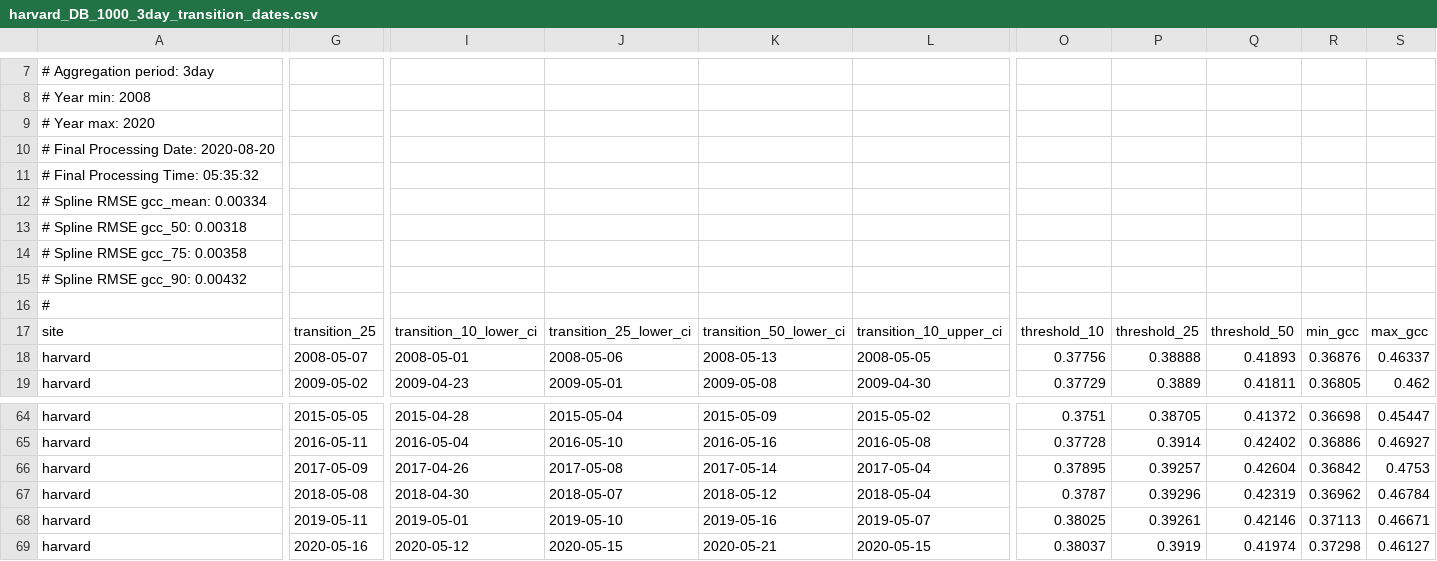
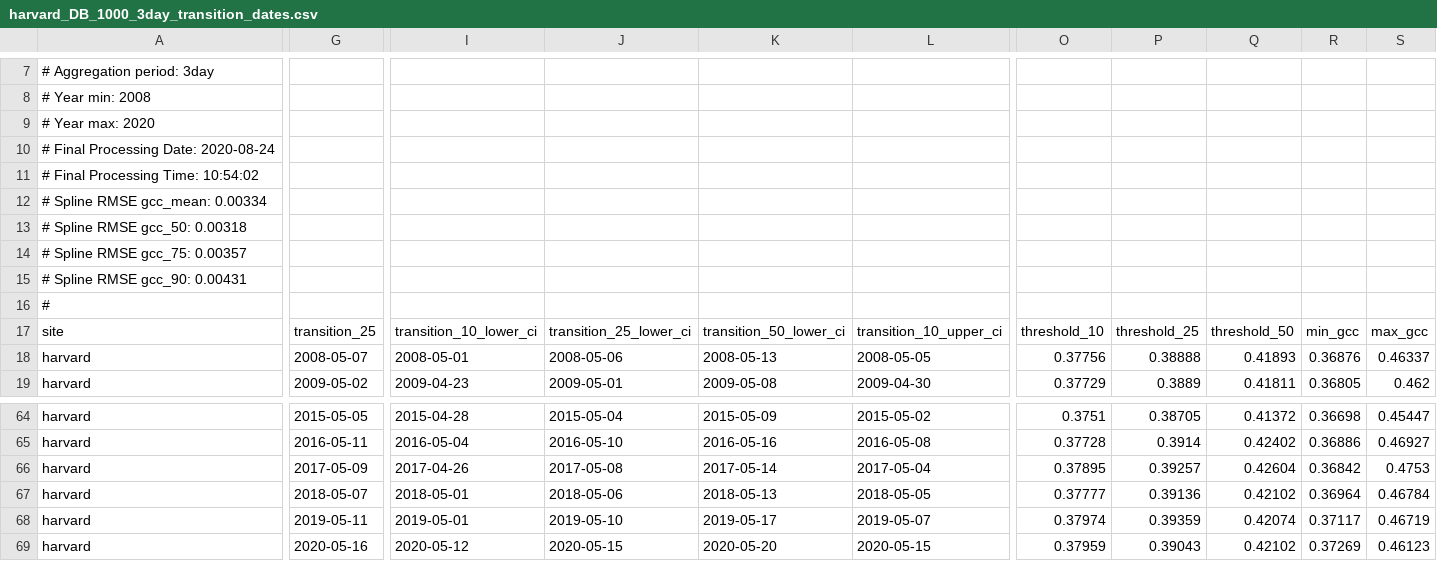
Before and after one commit to katharynduffy/Environmental-Informatics-Using-Research-Infrastructures-and-their-Data, a CSV file: data/harvard_DB_1000_3day_transition_dates.csv, drawn as a sheet; only a part is shown, gaps mark what is left out; the diff covers the shown part only; the diff names each change by its address in the sheet, - before the commit and + after, or states it on an @@ line.

```diff
--- a/data/harvard_DB_1000_3day_transition_dates.csv
+++ b/data/harvard_DB_1000_3day_transition_dates.csv
-A10: # Final Processing Date: 2020-08-20
+A10: # Final Processing Date: 2020-08-24
-A11: # Final Processing Time: 05:35:32
+A11: # Final Processing Time: 10:54:02
-A14: # Spline RMSE gcc_75: 0.00358
+A14: # Spline RMSE gcc_75: 0.00357
-A15: # Spline RMSE gcc_90: 0.00432
+A15: # Spline RMSE gcc_90: 0.00431
-G67: 2018-05-08
+G67: 2018-05-07
-I67: 2018-04-30
+I67: 2018-05-01
-J67: 2018-05-07
+J67: 2018-05-06
-K67: 2018-05-12
+K67: 2018-05-13
-L67: 2018-05-04
+L67: 2018-05-05
-O67: 0.3787
+O67: 0.37777
-P67: 0.39296
+P67: 0.39136
-Q67: 0.42319
+Q67: 0.42102
-R67: 0.36962
+R67: 0.36964
-K68: 2019-05-16
+K68: 2019-05-17
-O68: 0.38025
+O68: 0.37974
-P68: 0.39261
+P68: 0.39359
-Q68: 0.42146
+Q68: 0.42074
-R68: 0.37113
+R68: 0.37117
-S68: 0.46671
+S68: 0.46719
-K69: 2020-05-21
+K69: 2020-05-20
-O69: 0.38037
+O69: 0.37959
-P69: 0.3919
+P69: 0.39043
-Q69: 0.41974
+Q69: 0.42102
-R69: 0.37298
+R69: 0.37269
-S69: 0.46127
+S69: 0.46123
```
Also changed, not shown: 163 edited cells elsewhere in this file, 18 other files.
